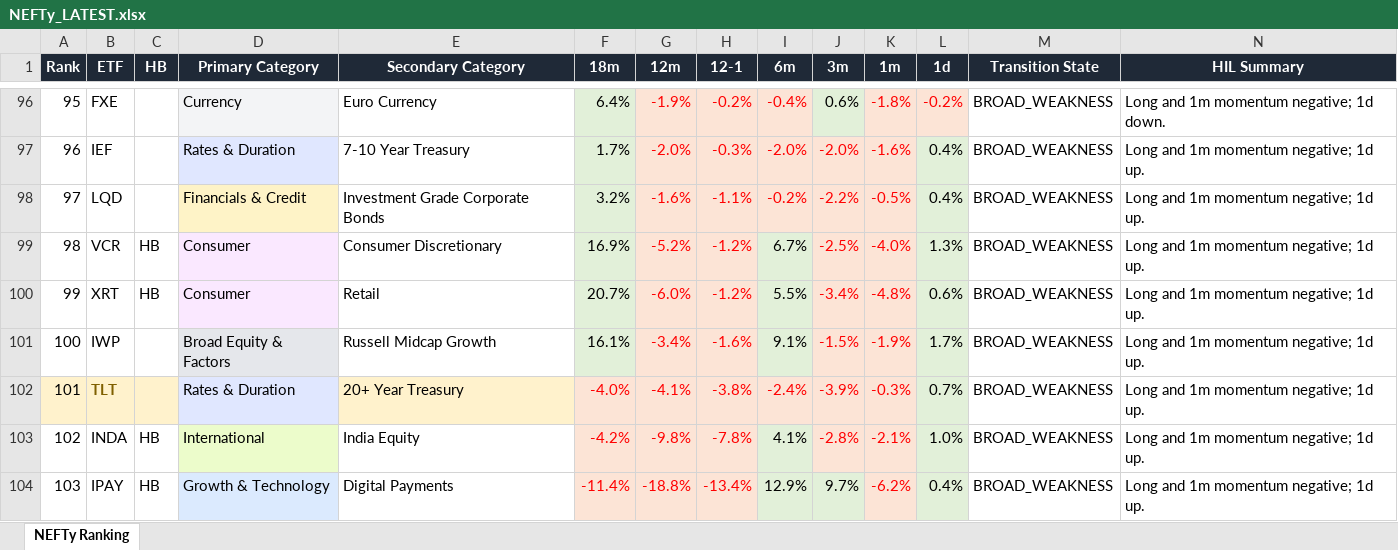
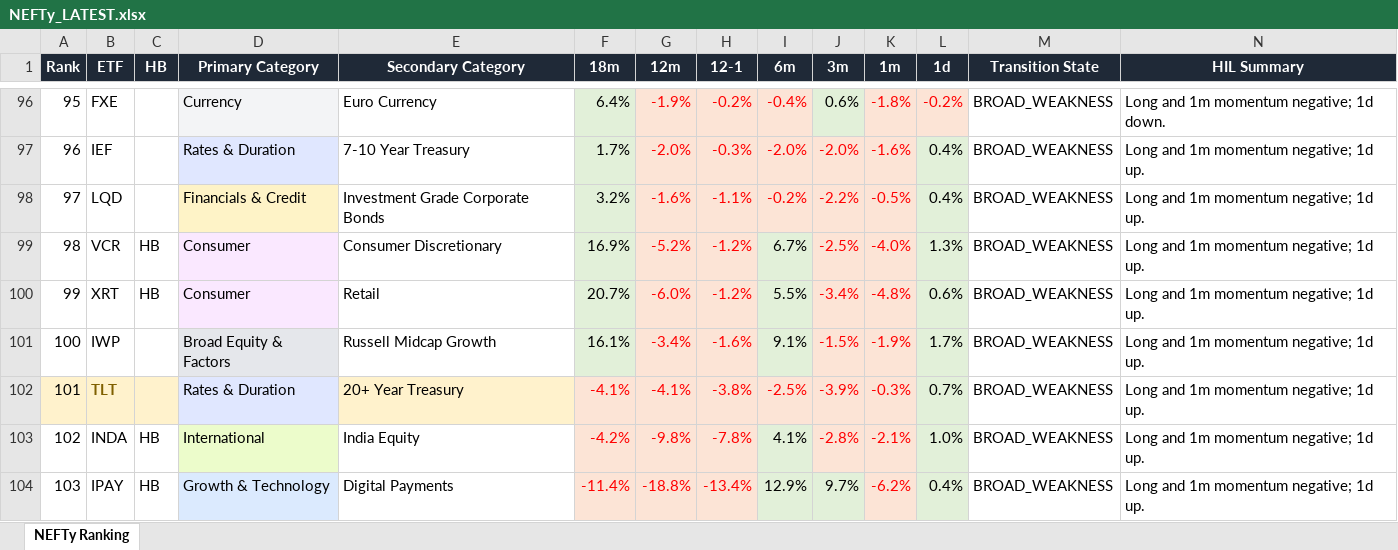
Before and after one commit to DarkMoonv1/NEFTy, an Excel workbook: NEFTy_LATEST.xlsx, sheet NEFTy Ranking, drawn as a sheet; only a part is shown, gaps mark what is left out; values as stored, in another font and other column widths than the file's, no borders; the diff covers the shown part only; the diff names each change by its address in the sheet, - before the commit and + after, or states it on an @@ line.

Commit message:
Update NEFTy_LATEST.xlsx

```diff
--- a/NEFTy_LATEST.xlsx (sheet NEFTy Ranking)
+++ b/NEFTy_LATEST.xlsx (sheet NEFTy Ranking)
-F102 (18m): -4.0%
+F102 (18m): -4.1%
-I102 (6m): -2.4%
+I102 (6m): -2.5%
```
Also changed, not shown: 31 edited cells elsewhere in this sheet.
